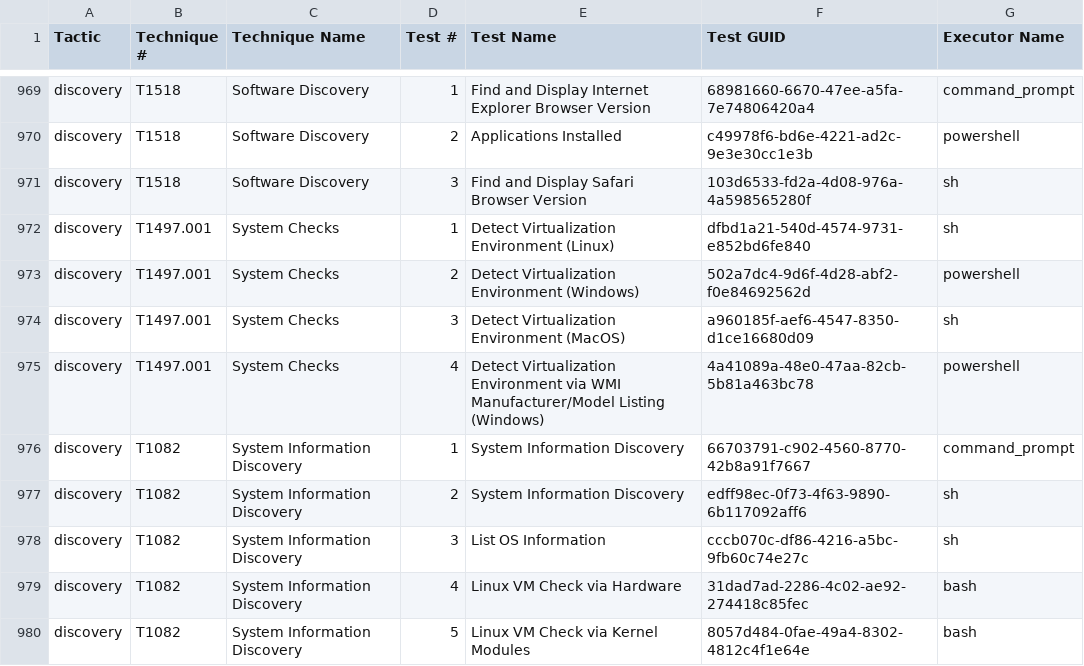
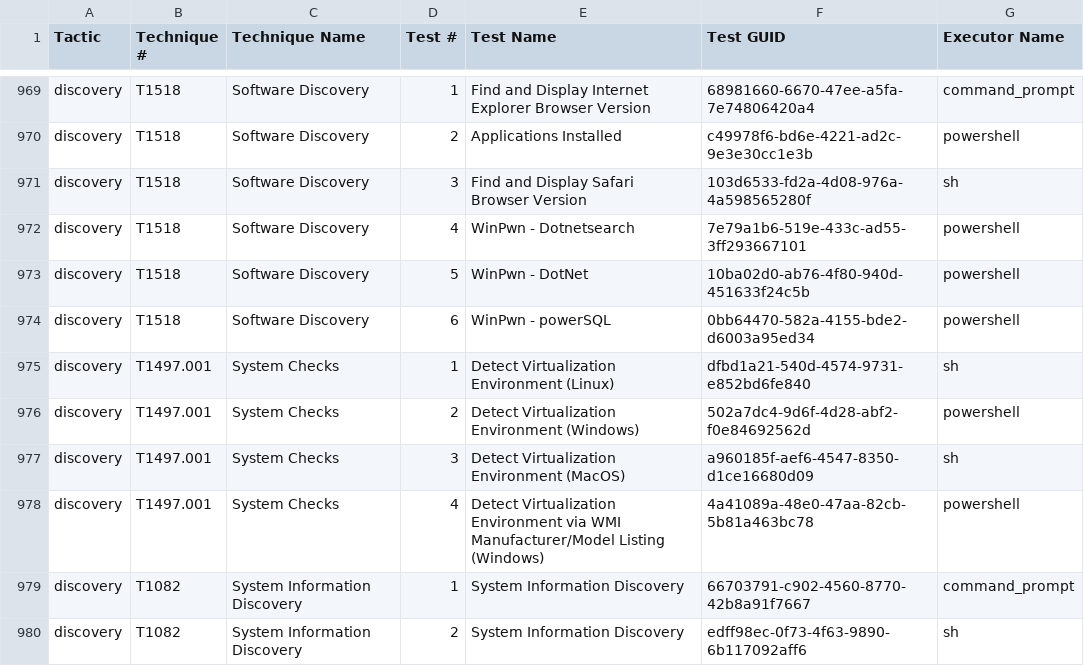
Before and after one commit to redcanaryco/atomic-red-team, a CSV file: atomics/Indexes/Indexes-CSV/index.csv, drawn as a sheet; only a part is shown, gaps mark what is left out; the shorter side is filled out with more unchanged rows.

```diff
--- a/atomics/Indexes/Indexes-CSV/index.csv
+++ b/atomics/Indexes/Indexes-CSV/index.csv
@@ -971,2 +971,5 @@ discovery,T1518,Software Discovery,2,Applications Installed,c49978f6-bd6e-4221-a
 discovery,T1518,Software Discovery,3,Find and Display Safari Browser Version,103d6533-fd2a-4d08-976a-4a598565280f,sh
+discovery,T1518,Software Discovery,4,WinPwn - Dotnetsearch,7e79a1b6-519e-433c-ad55-3ff293667101,powershell
+discovery,T1518,Software Discovery,5,WinPwn - DotNet,10ba02d0-ab76-4f80-940d-451633f24c5b,powershell
+discovery,T1518,Software Discovery,6,WinPwn - powerSQL,0bb64470-582a-4155-bde2-d6003a95ed34,powershell
 discovery,T1497.001,System Checks,1,Detect Virtualization Environment (Linux),dfbd1a21-540d-4574-9731-e852bd6fe840,sh
```
Also changed, not shown: atomics/Indexes/Indexes-CSV/windows-index.csv, 4 other files.
